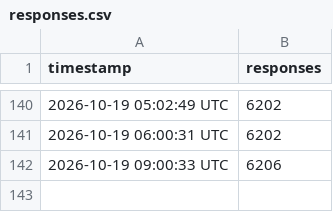
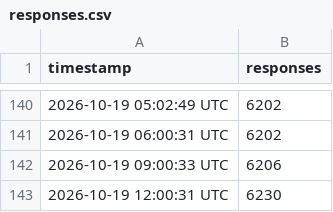
Before and after one commit to mig-rams/conitec-response-tracker, a CSV file: responses.csv, drawn as a sheet; only a part is shown, gaps mark what is left out.

```diff
--- a/responses.csv
+++ b/responses.csv
@@ -142 +142,2 @@ timestamp,responses
 2026-10-19 09:00:33 UTC,6206
+2026-10-19 12:00:31 UTC,6230
```
